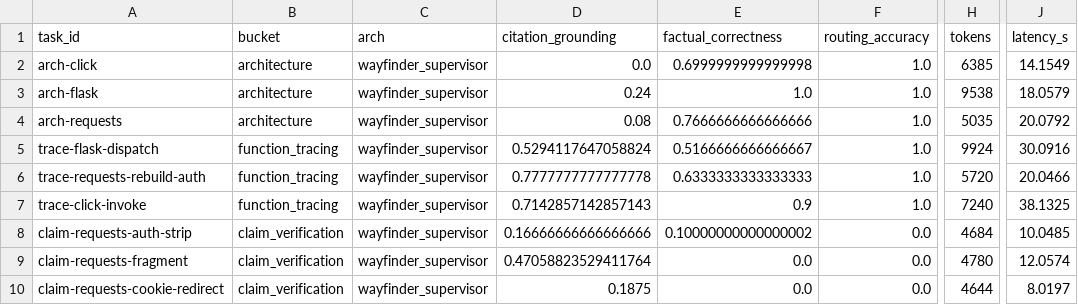
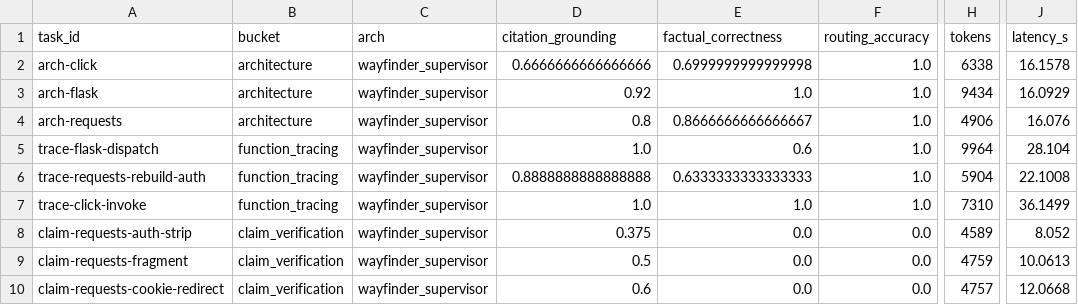
Before and after one commit to LovRanRan/agent-eval-harness, a CSV file: report/small_v1/wayfinder_supervisor.csv, drawn as a sheet; only a part is shown, gaps mark what is left out; the diff covers the shown part only; the diff names each change by its address in the sheet, - before the commit and + after, or states it on an @@ line.

Commit message:
report(small_v1): fair re-score under fixed resolver, both arms
Both arms re-scored under the fixed citation resolver; wayfinder runs committed code (experimental prompt held). Wayfinder: factual 0.594 / citation 0.801 / routing 0.500 / verification 0.188 / 78k tokens (0 err). ReAct: factual 0.711 / citation 0.937 / 0 routing / 0 verification / 1.14M tokens (1 err). Citation gap shrank from 0.38 to 0.14 after the resolver fix, confirming wayfinder was not hallucinating. ~14.6x cheaper.

```diff
--- a/report/small_v1/wayfinder_supervisor.csv
+++ b/report/small_v1/wayfinder_supervisor.csv
-D2 (citation_grounding): 0.0
+D2 (citation_grounding): 0.6666666666666666
-H2 (tokens): 6385
+H2 (tokens): 6338
-J2 (latency_s): 14.1549
+J2 (latency_s): 16.1578
-D3 (citation_grounding): 0.24
+D3 (citation_grounding): 0.92
-H3 (tokens): 9538
+H3 (tokens): 9434
-J3 (latency_s): 18.0579
+J3 (latency_s): 16.0929
-D4 (citation_grounding): 0.08
+D4 (citation_grounding): 0.8
-E4 (factual_correctness): 0.7666666666666666
+E4 (factual_correctness): 0.8666666666666667
-H4 (tokens): 5035
+H4 (tokens): 4906
-J4 (latency_s): 20.0792
+J4 (latency_s): 16.076
-D5 (citation_grounding): 0.5294117647058824
+D5 (citation_grounding): 1.0
-E5 (factual_correctness): 0.5166666666666667
+E5 (factual_correctness): 0.6
-H5 (tokens): 9924
+H5 (tokens): 9964
-J5 (latency_s): 30.0916
+J5 (latency_s): 28.104
-D6 (citation_grounding): 0.7777777777777778
+D6 (citation_grounding): 0.8888888888888888
-H6 (tokens): 5720
+H6 (tokens): 5904
-J6 (latency_s): 20.0466
+J6 (latency_s): 22.1008
-D7 (citation_grounding): 0.7142857142857143
+D7 (citation_grounding): 1.0
-E7 (factual_correctness): 0.9
+E7 (factual_correctness): 1.0
-H7 (tokens): 7240
+H7 (tokens): 7310
-J7 (latency_s): 38.1325
+J7 (latency_s): 36.1499
-D8 (citation_grounding): 0.16666666666666666
+D8 (citation_grounding): 0.375
-E8 (factual_correctness): 0.10000000000000002
+E8 (factual_correctness): 0.0
-H8 (tokens): 4684
+H8 (tokens): 4589
-J8 (latency_s): 10.0485
+J8 (latency_s): 8.052
-D9 (citation_grounding): 0.47058823529411764
+D9 (citation_grounding): 0.5
-H9 (tokens): 4780
+H9 (tokens): 4759
-J9 (latency_s): 12.0574
+J9 (latency_s): 10.0613
-D10 (citation_grounding): 0.1875
+D10 (citation_grounding): 0.6
-H10 (tokens): 4644
+H10 (tokens): 4757
-J10 (latency_s): 8.0197
+J10 (latency_s): 12.0668
```
Also changed, not shown: 12 edited cells elsewhere in this file, report/small_v1/react_baseline.csv, 6 other files.
